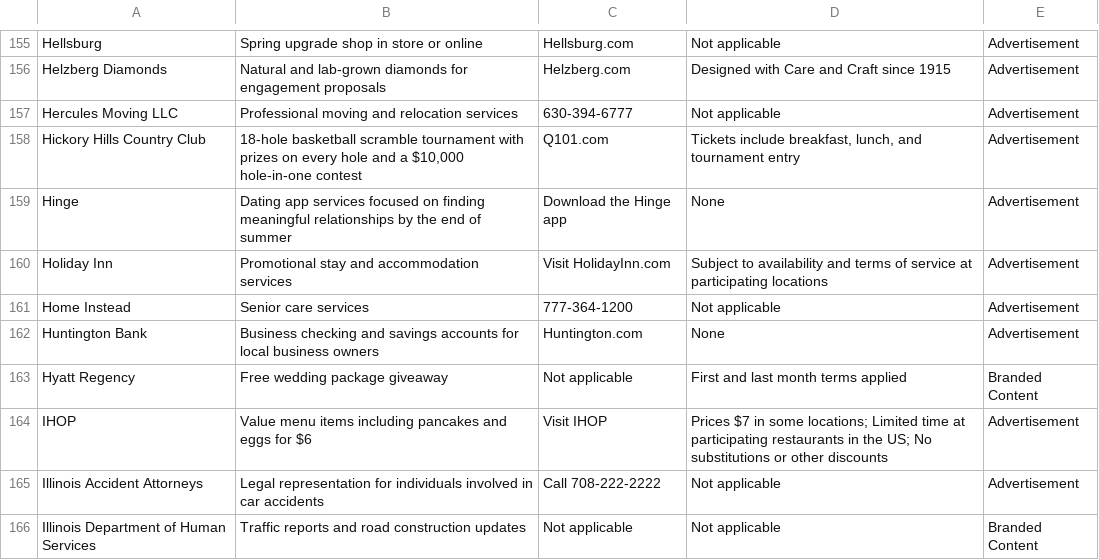
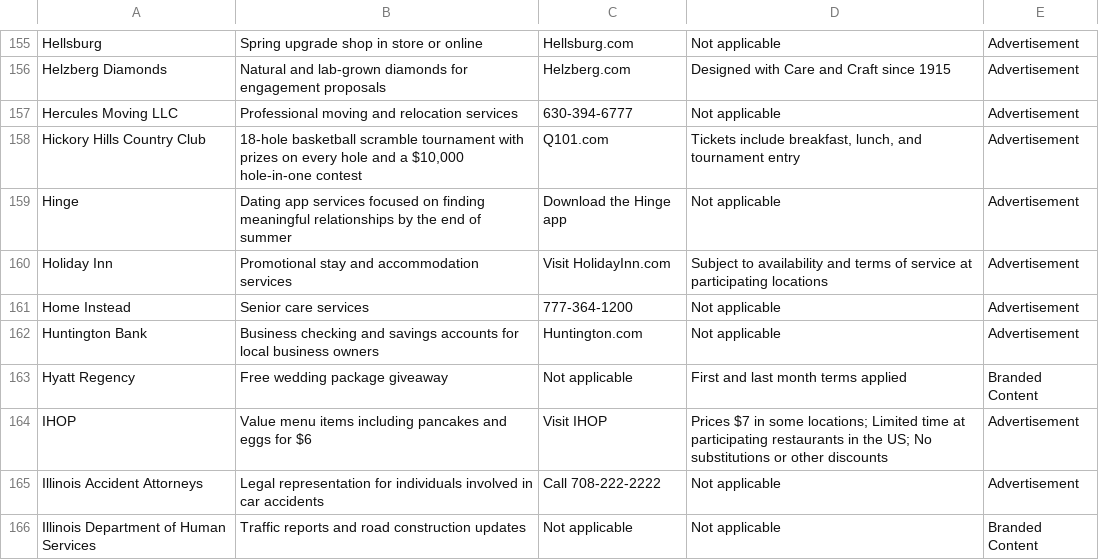
Before and after one commit to MATR-Technologies/ReplayAdsViewer, a CSV file: data.csv, drawn as a sheet; only a part is shown, gaps mark what is left out; the diff covers the shown part only.

Commit message:
Auto-update CSV data

```diff
--- a/data.csv
+++ b/data.csv
@@ -158,6 +158,6 @@
 "Hickory Hills Country Club","18-hole basketball scramble tournament with prizes on every hole and a $10,000 hole-in-one contest","Q101.com","Tickets include breakfast, lunch, and tournament entry","Advertisement"
-"Hinge","Dating app services focused on finding meaningful relationships by the end of summer","Download the Hinge app","None","Advertisement"
+"Hinge","Dating app services focused on finding meaningful relationships by the end of summer","Download the Hinge app","Not applicable","Advertisement"
 "Holiday Inn","Promotional stay and accommodation services","Visit HolidayInn.com","Subject to availability and terms of service at participating locations","Advertisement"
 "Home Instead","Senior care services","777-364-1200","Not applicable","Advertisement"
-"Huntington Bank","Business checking and savings accounts for local business owners","Huntington.com","None","Advertisement"
+"Huntington Bank","Business checking and savings accounts for local business owners","Huntington.com","Not applicable","Advertisement"
 "Hyatt Regency","Free wedding package giveaway","Not applicable","First and last month terms applied","Branded Content"
```
Also changed, not shown: 54 edited cells elsewhere in this file.
